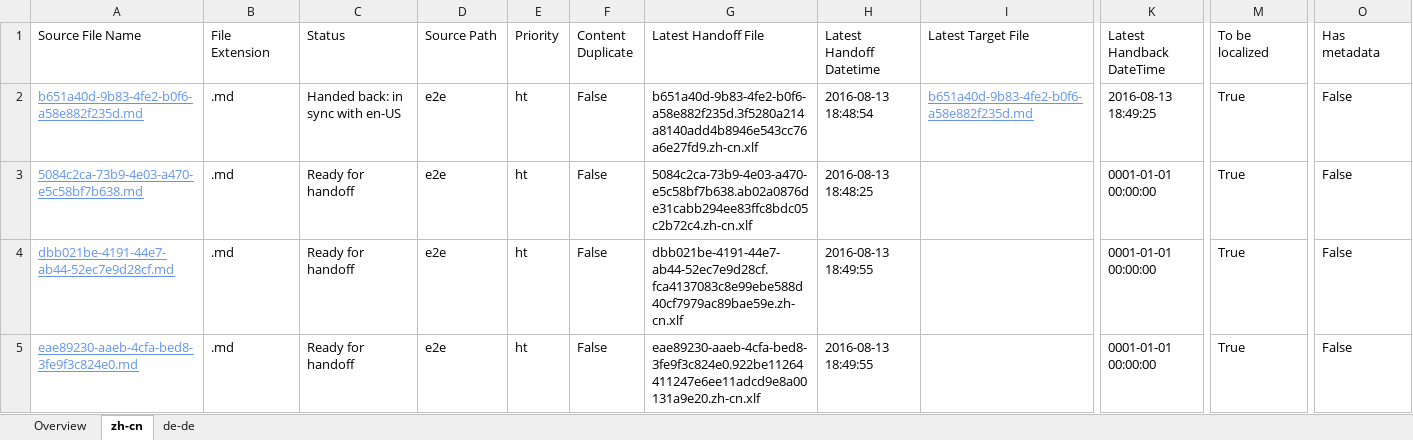
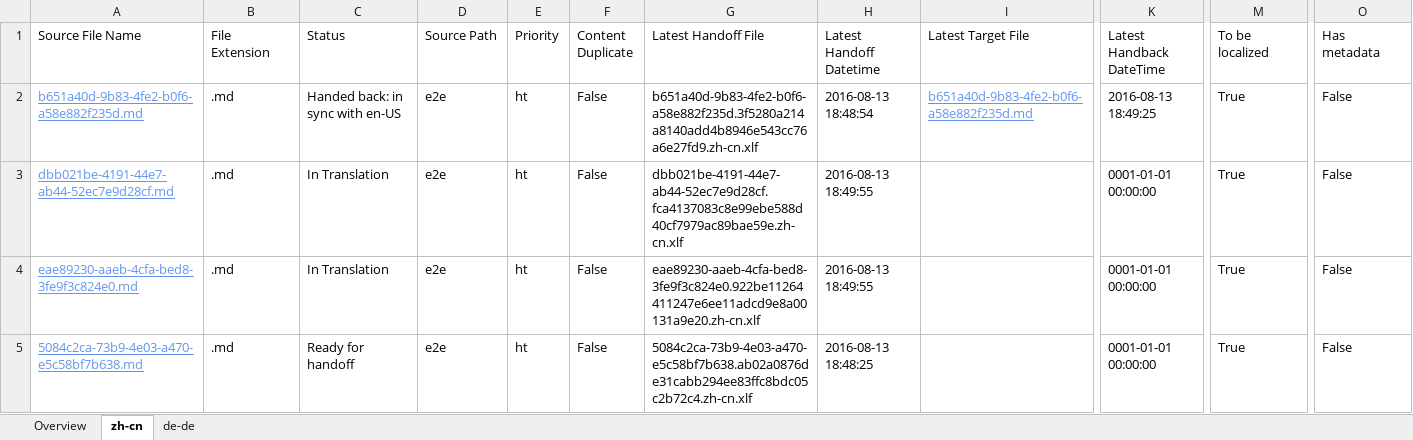
Before and after one commit to OpenLocalizationTestOrg/olhandback-e2e, an Excel workbook: ol-handback/OpenLocalizationTestOrg/oltest/ci/localization-status.xlsx, sheet zh-cn, drawn as a sheet; only a part is shown, gaps mark what is left out; values as stored, in another font and other column widths than the file's, no borders; table styles not drawn; removed rows and columns are numbered as before the commit, all else as after; rows hold the shown columns only; the diff names each change by its address in the sheet, - before the commit and + after, or states it on an @@ line.

```diff
--- a/ol-handback/OpenLocalizationTestOrg/oltest/ci/localization-status.xlsx (sheet zh-cn)
+++ b/ol-handback/OpenLocalizationTestOrg/oltest/ci/localization-status.xlsx (sheet zh-cn)
+row 3: dbb021be-4191-44e7-ab44-52ec7e9d28cf.md | .md | In Translation | e2e | ht | False | dbb021be-4191-44e7-ab44-52ec7e9d28cf.fca4137083c8e99ebe588d40cf7979ac89bae59e.zh-cn.xlf | 2016-08-13 18:49:55 |  | 0001-01-01 00:00:00 | True | False
+row 4: eae89230-aaeb-4cfa-bed8-3fe9f3c824e0.md | .md | In Translation | e2e | ht | False | eae89230-aaeb-4cfa-bed8-3fe9f3c824e0.922be11264411247e6ee11adcd9e8a00131a9e20.zh-cn.xlf | 2016-08-13 18:49:55 |  | 0001-01-01 00:00:00 | True | False
-row 4: dbb021be-4191-44e7-ab44-52ec7e9d28cf.md | .md | Ready for handoff | e2e | ht | False | dbb021be-4191-44e7-ab44-52ec7e9d28cf.fca4137083c8e99ebe588d40cf7979ac89bae59e.zh-cn.xlf | 2016-08-13 18:49:55 |  | 0001-01-01 00:00:00 | True | False
-row 5: eae89230-aaeb-4cfa-bed8-3fe9f3c824e0.md | .md | Ready for handoff | e2e | ht | False | eae89230-aaeb-4cfa-bed8-3fe9f3c824e0.922be11264411247e6ee11adcd9e8a00131a9e20.zh-cn.xlf | 2016-08-13 18:49:55 |  | 0001-01-01 00:00:00 | True | False
```
Also changed, not shown: sheet de-de, sheet Overview.
